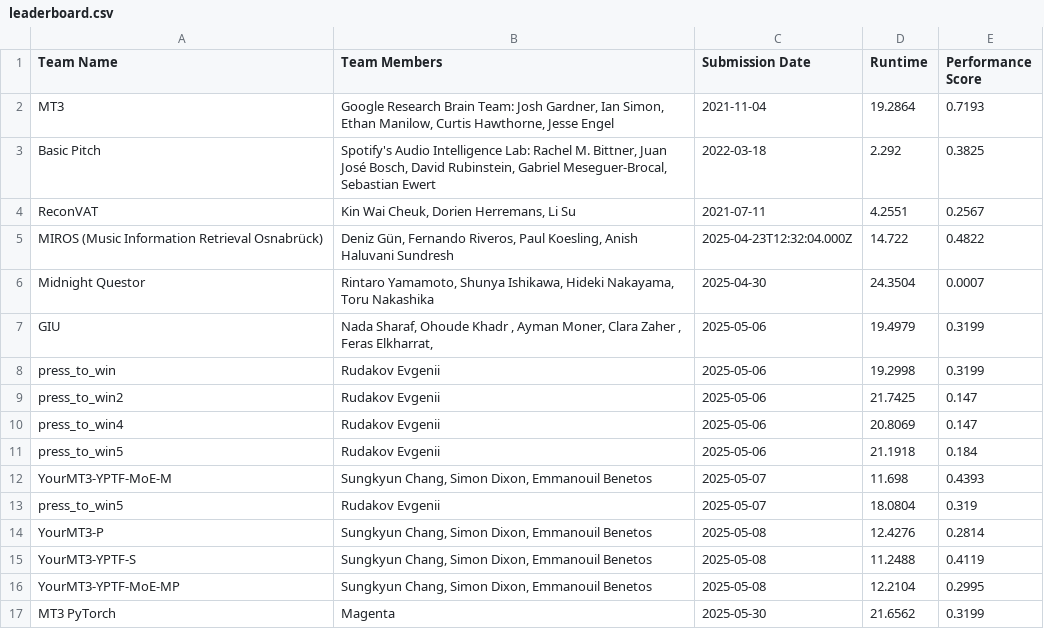
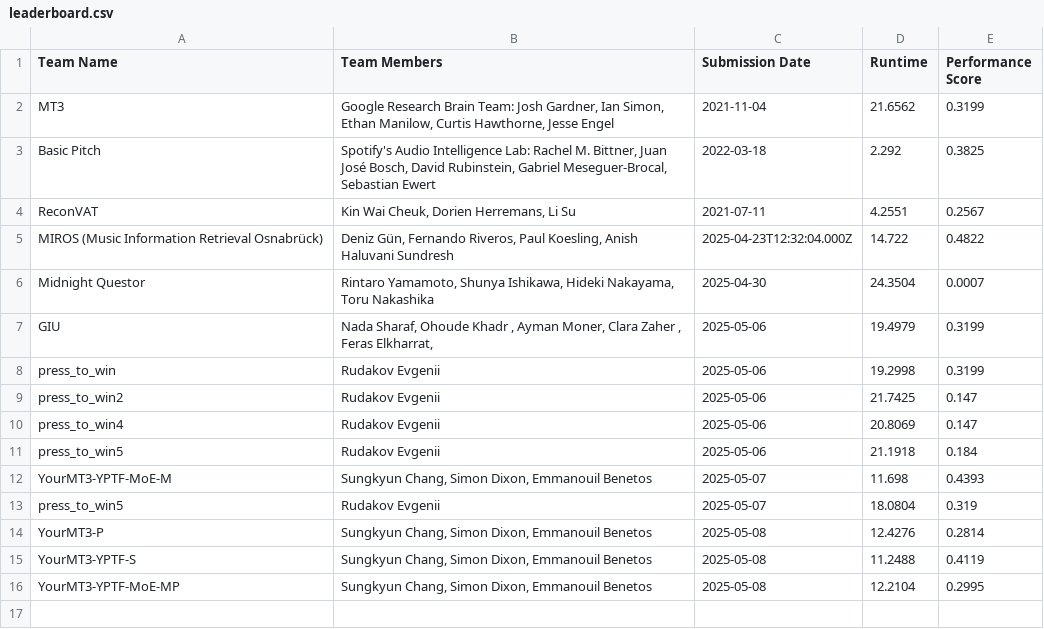
Before and after one commit to ai4musicians/ai4musicians.github.io, a CSV file: transcription/leaderboard/leaderboard.csv, drawn as a sheet.

Commit message:
Updated MT3 final score

```diff
--- a/transcription/leaderboard/leaderboard.csv
+++ b/transcription/leaderboard/leaderboard.csv
@@ -1,3 +1,3 @@
 Team Name,Team Members,Submission Date,Runtime,Performance Score
-MT3,"Google Research Brain Team: Josh Gardner, Ian Simon, Ethan Manilow, Curtis Hawthorne, Jesse Engel",2021-11-04,19.2864,0.7193
+MT3,"Google Research Brain Team: Josh Gardner, Ian Simon, Ethan Manilow, Curtis Hawthorne, Jesse Engel",2021-11-04,21.6562,0.3199
 Basic Pitch,"Spotify's Audio Intelligence Lab: Rachel M. Bittner, Juan José Bosch, David Rubinstein, Gabriel Meseguer-Brocal, Sebastian Ewert",2022-03-18,2.292,0.3825
@@ -16,2 +16 @@ YourMT3-YPTF-S,"Sungkyun Chang, Simon Dixon, Emmanouil Benetos",2025-05-08,11.24
 YourMT3-YPTF-MoE-MP,"Sungkyun Chang, Simon Dixon, Emmanouil Benetos",2025-05-08,12.2104,0.2995
-MT3 PyTorch,Magenta,2025-05-30,21.6562,0.3199
```
Also changed, not shown: 2 other files.
